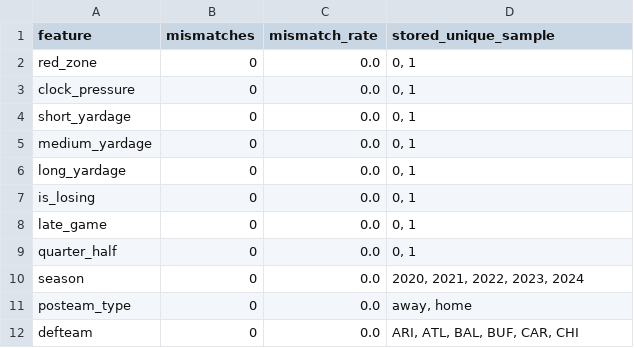
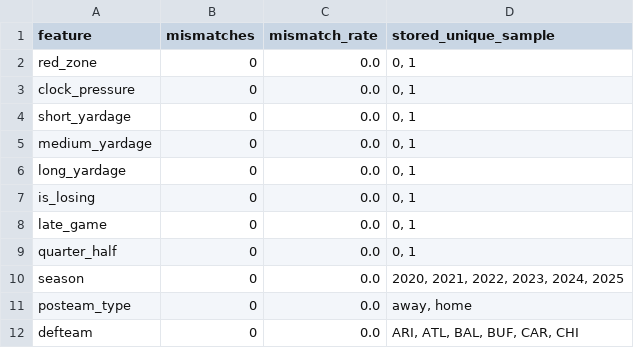
Before and after one commit to Sam55wats/NflPbpPredictor, a CSV file: outputs/feature_experiments/stored_feature_verification.csv, drawn as a sheet.

```diff
--- a/outputs/feature_experiments/stored_feature_verification.csv
+++ b/outputs/feature_experiments/stored_feature_verification.csv
@@ -9,3 +9,3 @@ late_game,0,0.0,"0, 1"
 quarter_half,0,0.0,"0, 1"
-season,0,0.0,"2020, 2021, 2022, 2023, 2024"
+season,0,0.0,"2020, 2021, 2022, 2023, 2024, 2025"
 posteam_type,0,0.0,"away, home"
```
Also changed, not shown: outputs/feature_experiments/experiment_results.csv, outputs/feature_experiments/per_class_results.csv, 15 other files.
